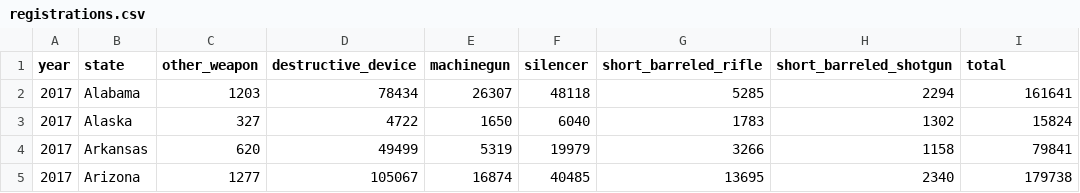
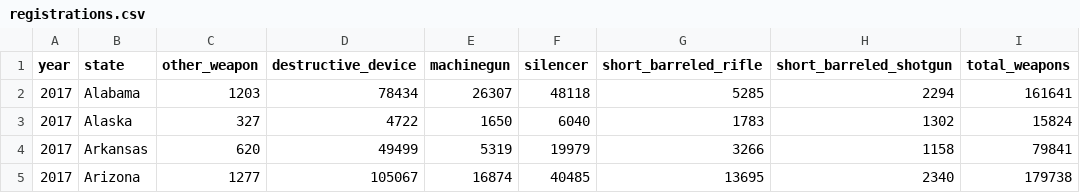
Before and after one commit to jonathanshuai/springboard-capstone1, a CSV file: data/raw/registrations.csv, drawn as a sheet; only a part is shown.

```diff
--- a/data/raw/registrations.csv
+++ b/data/raw/registrations.csv
@@ -1,2 +1,2 @@
-year,state,other_weapon,destructive_device,machinegun,silencer,short_barreled_rifle,short_barreled_shotgun,total
+year,state,other_weapon,destructive_device,machinegun,silencer,short_barreled_rifle,short_barreled_shotgun,total_weapons
 2017,Alabama,1203,78434,26307,48118,5285,2294,161641
```
Also changed, not shown: 8 other files.
